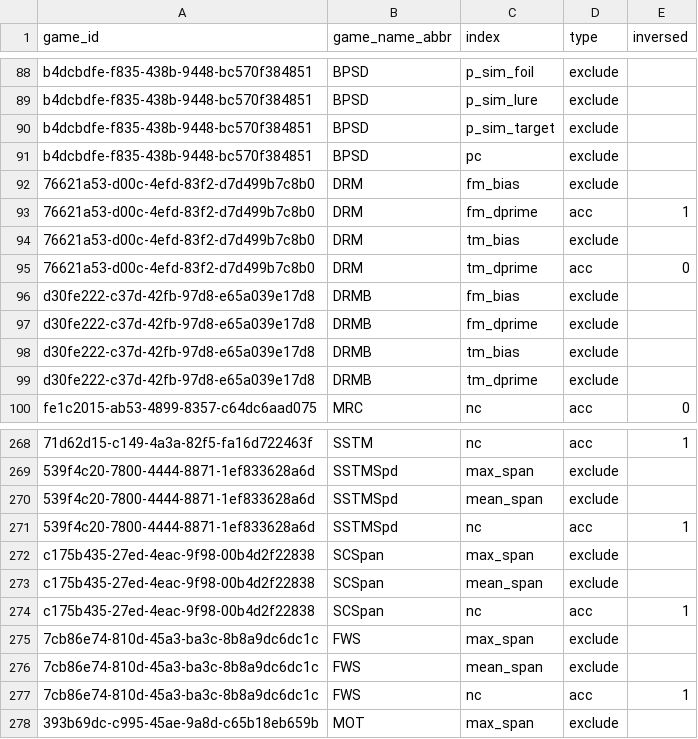
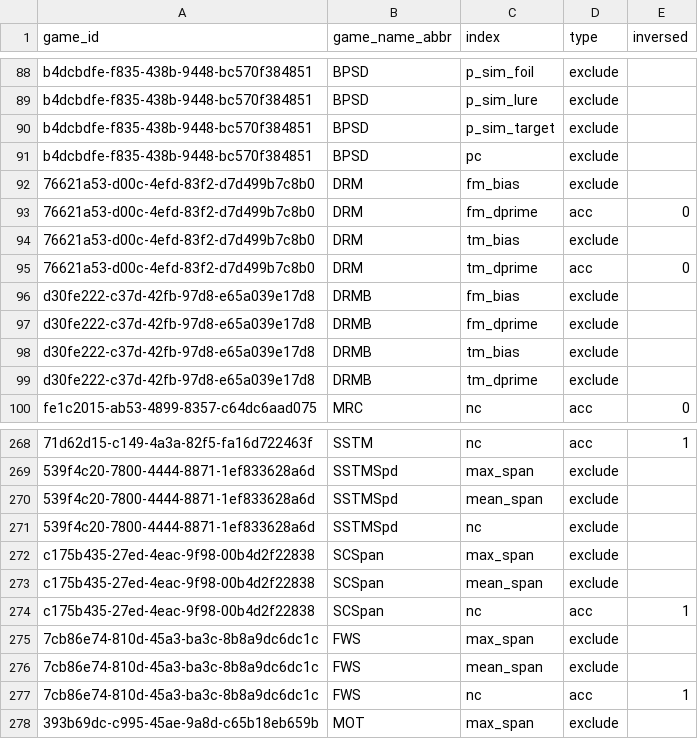
Before and after one commit to psychelzh/cogstruct-old, a CSV file: config/index_selection.csv, drawn as a sheet; only a part is shown, gaps mark what is left out; the diff names each change by its address in the sheet, - before the commit and + after, or states it on an @@ line.

Commit message:
exclude speeded
Signed-off-by: Liang Zhang <psychelzh@outlook.com>

```diff
--- a/config/index_selection.csv
+++ b/config/index_selection.csv
-E93 (inversed): 1
+E93 (inversed): 0
-D271 (type): acc
+D271 (type): exclude
-E271 (inversed): 1
+E271 (inversed): (empty)
```
